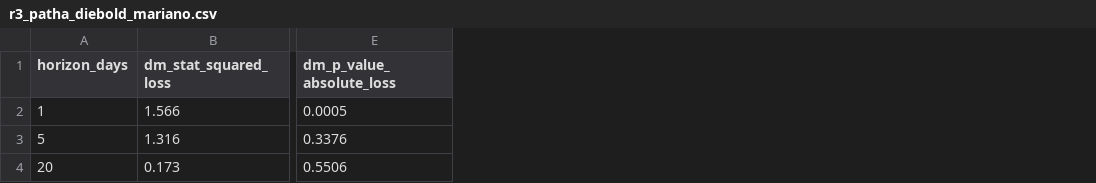
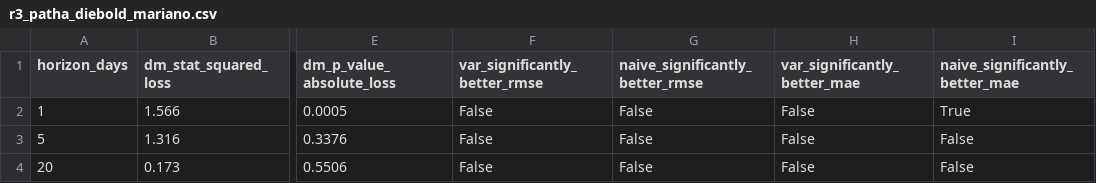
Before and after one commit to nholguinrh/DAMO-699-Capstone-project-GRP5, a CSV file: outputs/r3_patha_diebold_mariano.csv, drawn as a sheet; only a part is shown, gaps mark what is left out; the diff names each change by its address in the sheet, - before the commit and + after, or states it on an @@ line.

Commit message:
modified:   outputs/r3_patha_diebold_mariano.csv modified:   src/EDA_VAR_AIC _lag _order.py

```diff
--- a/outputs/r3_patha_diebold_mariano.csv
+++ b/outputs/r3_patha_diebold_mariano.csv
+column F (var_significantly_better_rmse), rows 2-4: all False
+column G (naive_significantly_better_rmse), rows 2-4: all False
+column H (var_significantly_better_mae), rows 2-4: all False
+column I (naive_significantly_better_mae), rows 2-4: True | False | False
```
Also changed, not shown: 1 other file.
